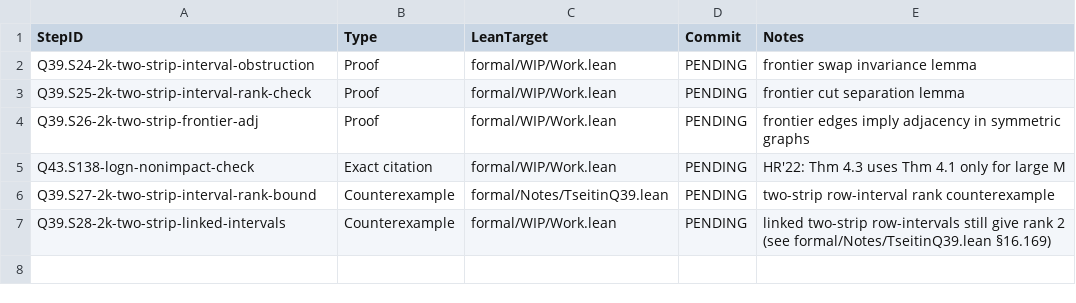
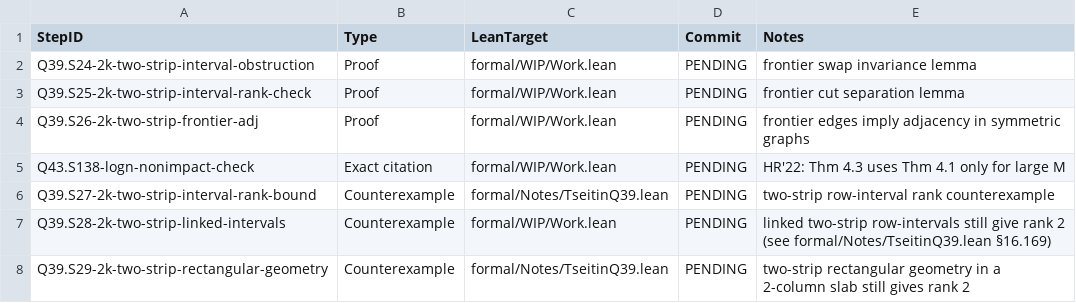
Before and after one commit to Xopoko/Experiment-26_P_vs_NP, a TSV file: docs/artifacts.tsv, drawn as a sheet.

Commit message:
Q39.S29-2k-two-strip-rectangular-geometry: Counterexample — two-column rectangles keep rank 2

```diff
--- a/docs/artifacts.tsv
+++ b/docs/artifacts.tsv
@@ -7 +7,2 @@ Q39.S27-2k-two-strip-interval-rank-bound	Counterexample	formal/Notes/TseitinQ39.
 Q39.S28-2k-two-strip-linked-intervals	Counterexample	formal/WIP/Work.lean	PENDING	linked two-strip row-intervals still give rank 2 (see formal/Notes/TseitinQ39.lean §16.169)
+Q39.S29-2k-two-strip-rectangular-geometry	Counterexample	formal/Notes/TseitinQ39.lean	PENDING	two-strip rectangular geometry in a 2-column slab still gives rank 2
```
Also changed, not shown: 3 other files.
